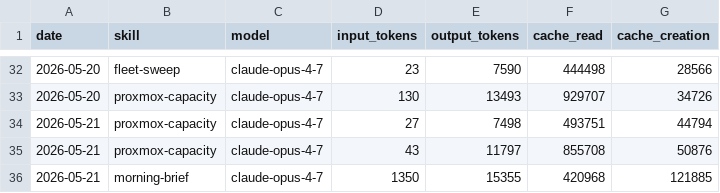
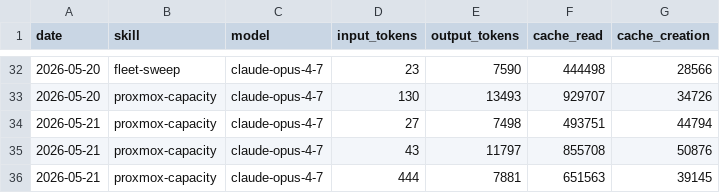
Before and after one commit to ashneil12/aeon, a CSV file: memory/token-usage.csv, drawn as a sheet; only a part is shown, gaps mark what is left out; removed rows and columns are numbered as before the commit, all else as after; the diff names each change by its address in the sheet, - before the commit and + after, or states it on an @@ line.

Commit message:
chore(proxmox-capacity): auto-commit 2026-05-21

```diff
--- a/memory/token-usage.csv
+++ b/memory/token-usage.csv
-row 36: 2026-05-21 | morning-brief | claude-opus-4-7 | 1350 | 15355 | 420968 | 121885
+row 36: 2026-05-21 | proxmox-capacity | claude-opus-4-7 | 444 | 7881 | 651563 | 39145
```
Also changed, not shown: 4 other files.
